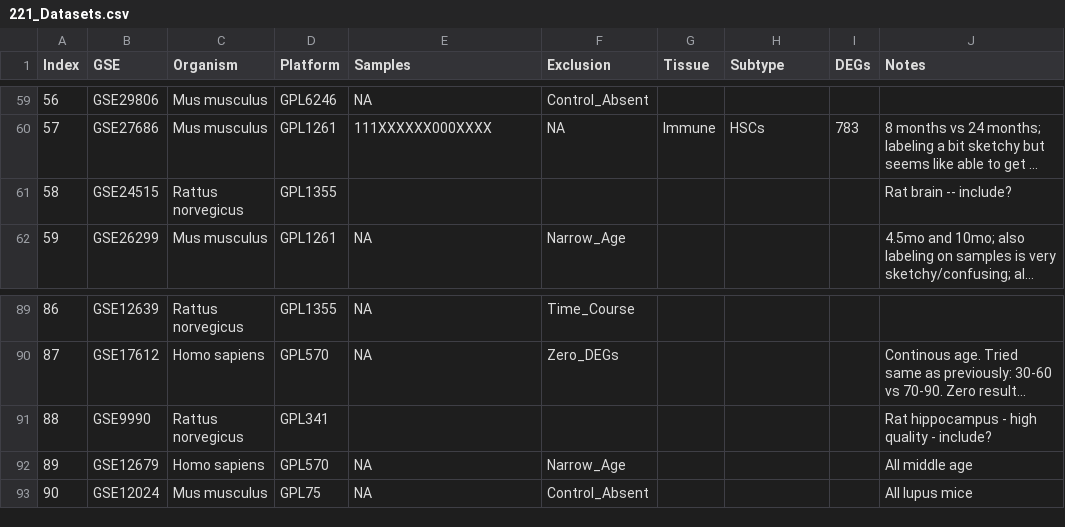
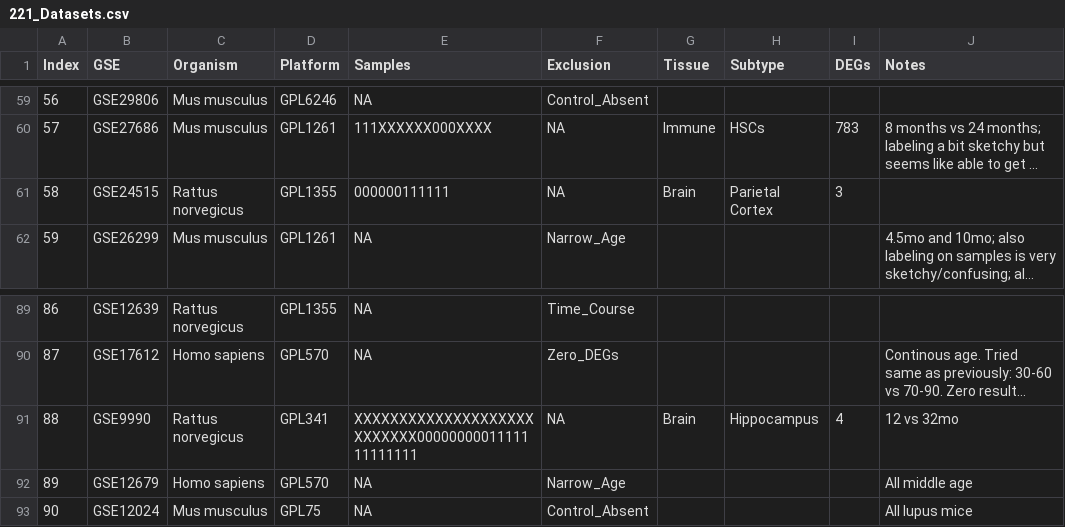
Before and after one commit to AriellaStudies/Aging-DEGs, a CSV file: 221_Datasets.csv, drawn as a sheet; only a part is shown, gaps mark what is left out; long unchanged cells end in …; the diff names each change by its address in the sheet, - before the commit and + after, or states it on an @@ line.

Commit message:
Added two more datasets

```diff
--- a/221_Datasets.csv
+++ b/221_Datasets.csv
-E61 (Samples): (empty)
+E61 (Samples): 000000111111
-F61 (Exclusion): (empty)
+F61 (Exclusion): NA
-G61 (Tissue): (empty)
+G61 (Tissue): Brain
-H61 (Subtype): (empty)
+H61 (Subtype): Parietal Cortex
-I61 (DEGs): (empty)
+I61 (DEGs): 3
-J61 (Notes): Rat brain -- include?
+J61 (Notes): (empty)
-E91 (Samples): (empty)
+E91 (Samples): XXXXXXXXXXXXXXXXXXXXXXXXXXX0000000001111111111111
-F91 (Exclusion): (empty)
+F91 (Exclusion): NA
-G91 (Tissue): (empty)
+G91 (Tissue): Brain
-H91 (Subtype): (empty)
+H91 (Subtype): Hippocampus
-I91 (DEGs): (empty)
+I91 (DEGs): 4
-J91 (Notes): Rat hippocampus - high quality - include?
+J91 (Notes): 12 vs 32mo
```
Also changed, not shown: DatasetsToDate.csv, Old_Counts.csv, 6 other files.
